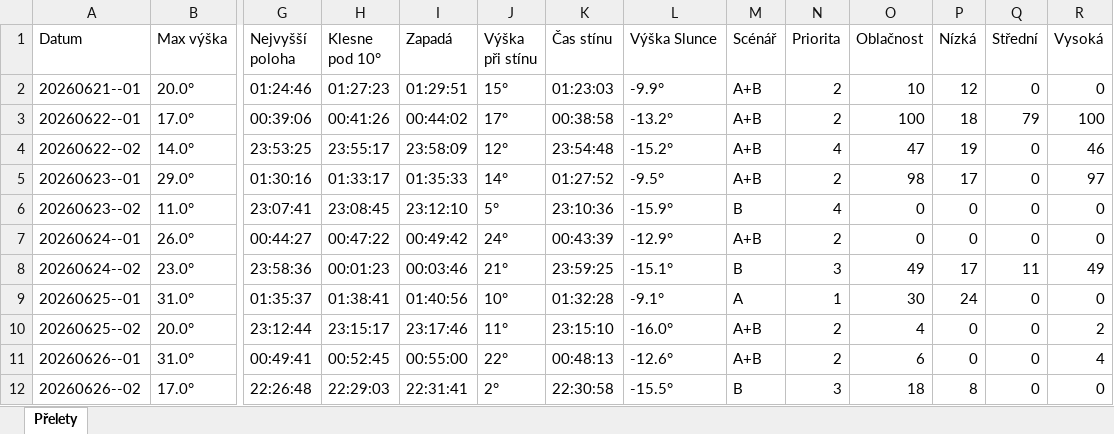
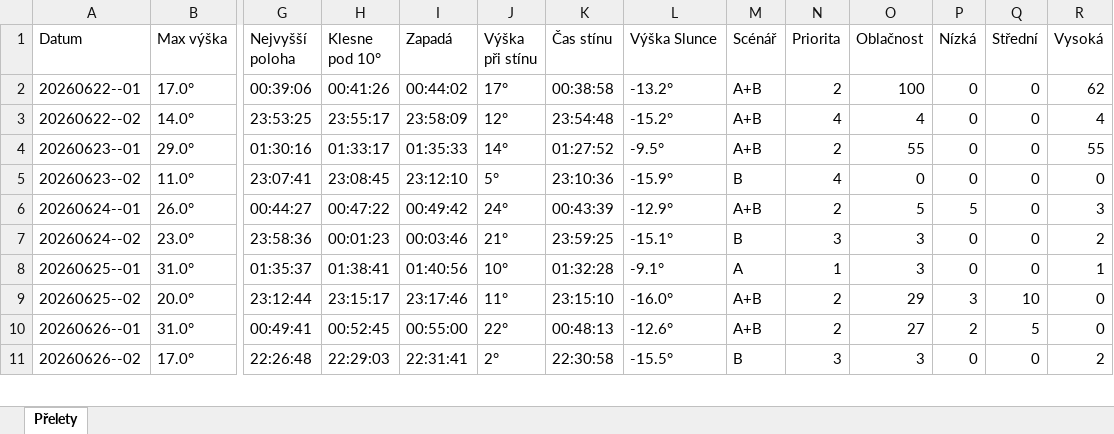
Before and after one commit to LASAR-DoSpace/LASARsat-Transit-Table, an Excel workbook: output/HaP_Teplice.xlsx, sheet Přelety, drawn as a sheet; only a part is shown, gaps mark what is left out; values as stored, in another font and other column widths than the file's, no cell formats; conditional formats not drawn; removed rows and columns are numbered as before the commit, all else as after; rows hold the shown columns only; the diff covers the shown part only; the diff names each change by its address in the sheet, - before the commit and + after, or states it on an @@ line.

```diff
--- a/output/HaP_Teplice.xlsx (sheet Přelety)
+++ b/output/HaP_Teplice.xlsx (sheet Přelety)
-row 2: 20260621--01 | 20.0° | 01:24:46 | 01:27:23 | 01:29:51 | 15° | 01:23:03 | -9.9° | A+B | 2 | 10 | 12 | 0 | 0
-P2 (Nízká): 18
+P2 (Nízká): 0
-Q2 (Střední): 79
+Q2 (Střední): 0
-R2 (Vysoká): 100
+R2 (Vysoká): 62
-O3 (Oblačnost): 47
+O3 (Oblačnost): 4
-P3 (Nízká): 19
+P3 (Nízká): 0
-R3 (Vysoká): 46
+R3 (Vysoká): 4
-O4 (Oblačnost): 98
+O4 (Oblačnost): 55
-P4 (Nízká): 17
+P4 (Nízká): 0
-R4 (Vysoká): 97
+R4 (Vysoká): 55
-O6 (Oblačnost): 0
+O6 (Oblačnost): 5
-P6 (Nízká): 0
+P6 (Nízká): 5
-R6 (Vysoká): 0
+R6 (Vysoká): 3
-O7 (Oblačnost): 49
+O7 (Oblačnost): 3
-P7 (Nízká): 17
+P7 (Nízká): 0
-Q7 (Střední): 11
+Q7 (Střední): 0
-R7 (Vysoká): 49
+R7 (Vysoká): 2
-O8 (Oblačnost): 30
+O8 (Oblačnost): 3
-P8 (Nízká): 24
+P8 (Nízká): 0
-R8 (Vysoká): 0
+R8 (Vysoká): 1
-O9 (Oblačnost): 4
+O9 (Oblačnost): 29
-P9 (Nízká): 0
+P9 (Nízká): 3
-Q9 (Střední): 0
+Q9 (Střední): 10
-R9 (Vysoká): 2
+R9 (Vysoká): 0
-O10 (Oblačnost): 6
+O10 (Oblačnost): 27
-P10 (Nízká): 0
+P10 (Nízká): 2
-Q10 (Střední): 0
+Q10 (Střední): 5
-R10 (Vysoká): 4
+R10 (Vysoká): 0
-O11 (Oblačnost): 18
+O11 (Oblačnost): 3
-P11 (Nízká): 8
+P11 (Nízká): 0
-R11 (Vysoká): 0
+R11 (Vysoká): 2
```
Also changed, not shown: 3 added rows and 12 edited cells elsewhere in this sheet, cell formats, output/Izana.xlsx, 2 other files.
